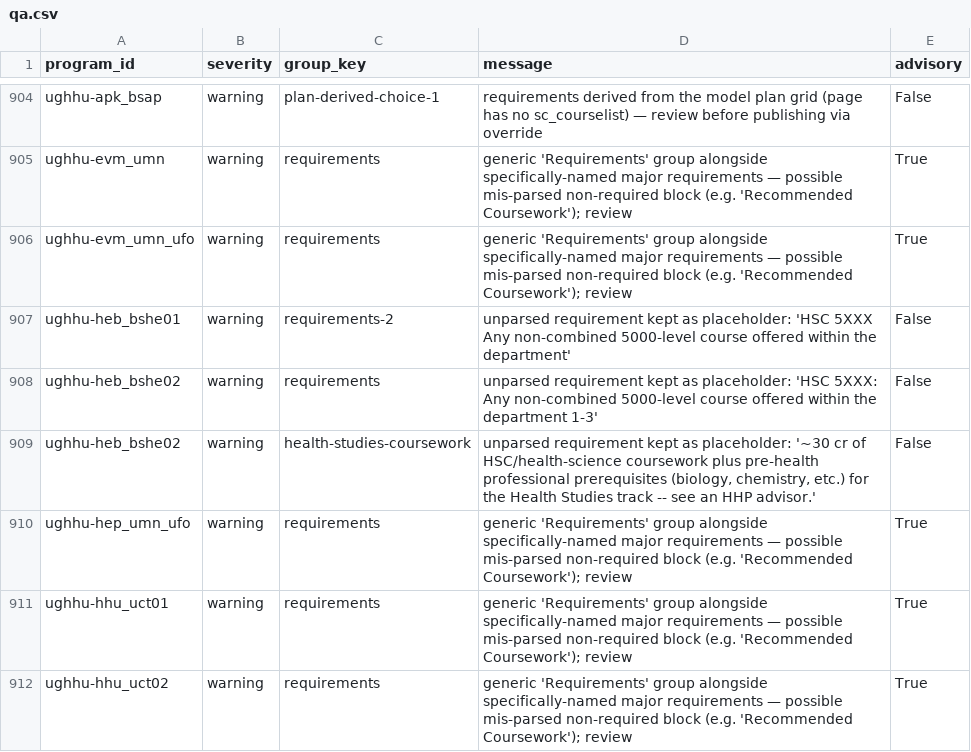
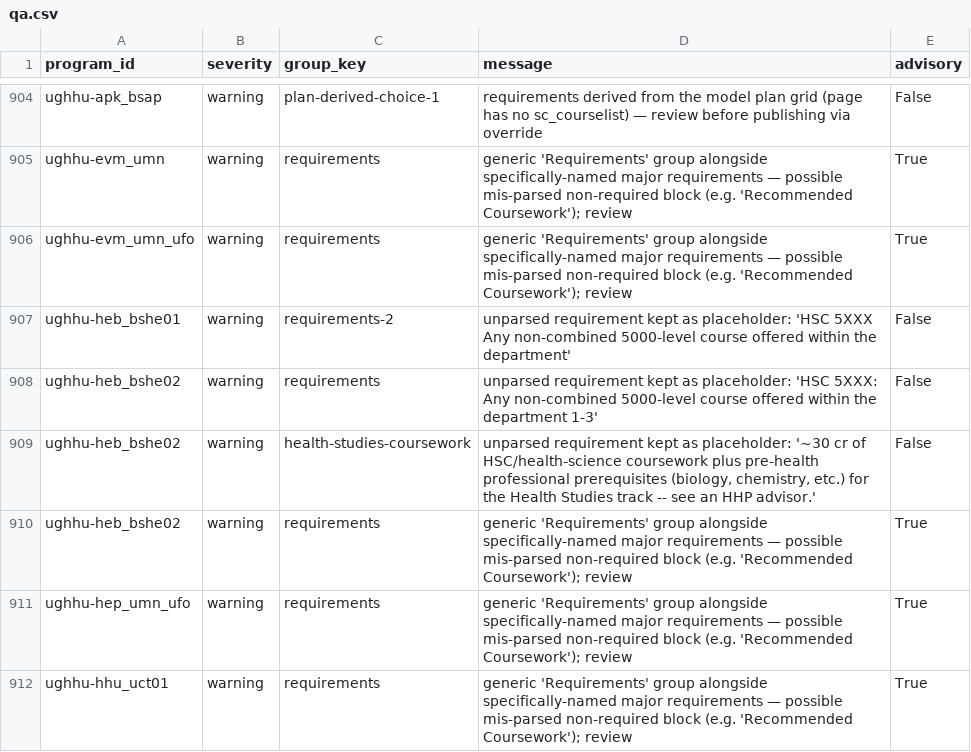
Before and after one commit to haad1r/GatorAdvisorAI, a CSV file: data/programs/qa.csv, drawn as a sheet; only a part is shown, gaps mark what is left out; the shorter side is filled out with more unchanged rows; the diff names each change by its address in the sheet, - before the commit and + after, or states it on an @@ line.

Commit message:
Lowercase "Major" section in four program overrides
Four overrides set section "Major" instead of "major", so their groups
were written to requirements.csv with a section no consumer expects.
Anything filtering on section == "major" (including qa.py's credit-sum
and credit-cap checks) skipped them.

Affected: ughhu-heb_bshe02, uglas-eh_ba, uglas-ids_ba16, uglas-ids_bs05.

Regenerated data/programs: the four rows now read "major"; QA now sees
ughhu-heb_bshe02's specialization group and adds one advisory warning.
Status counts unchanged (454 published / 29 needs_review).

```diff
--- a/data/programs/qa.csv
+++ b/data/programs/qa.csv
+row 910: ughhu-heb_bshe02 | warning | requirements | generic 'Requirements' group alongside specifically-named major requirements — possible mis-parsed non-required block (e.g. 'Recommended Coursework'); review | True
```
Also changed, not shown: 7 other files.
